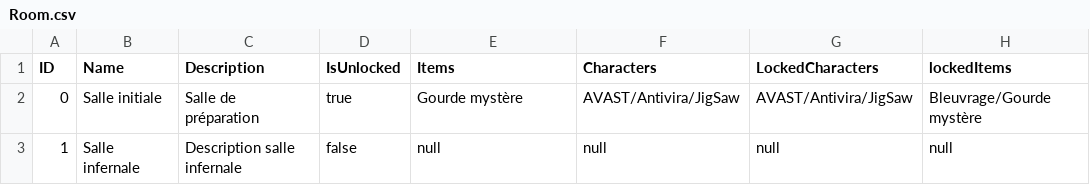
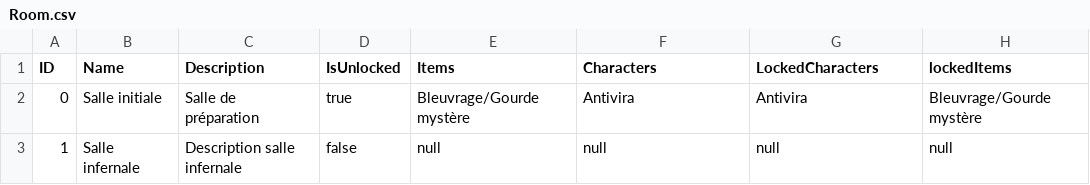
Before and after one commit to ElieBoury/TheLastDefender, a CSV file: src/Sauvegarde/Room.csv, drawn as a sheet.

```diff
--- a/src/Sauvegarde/Room.csv
+++ b/src/Sauvegarde/Room.csv
@@ -1,3 +1,3 @@
 ID;Name; Description;IsUnlocked; Items; Characters; LockedCharacters; lockedItems;
-0;Salle initiale;Salle de préparation;true;Gourde mystère;AVAST/Antivira/JigSaw;AVAST/Antivira/JigSaw;Bleuvrage/Gourde mystère;
+0;Salle initiale;Salle de préparation;true;Bleuvrage/Gourde mystère;Antivira;Antivira;Bleuvrage/Gourde mystère;
 1;Salle infernale;Description salle infernale;false;null;null;null;null;
```
Also changed, not shown: src/Sauvegarde/Character.csv, 1 other file.
